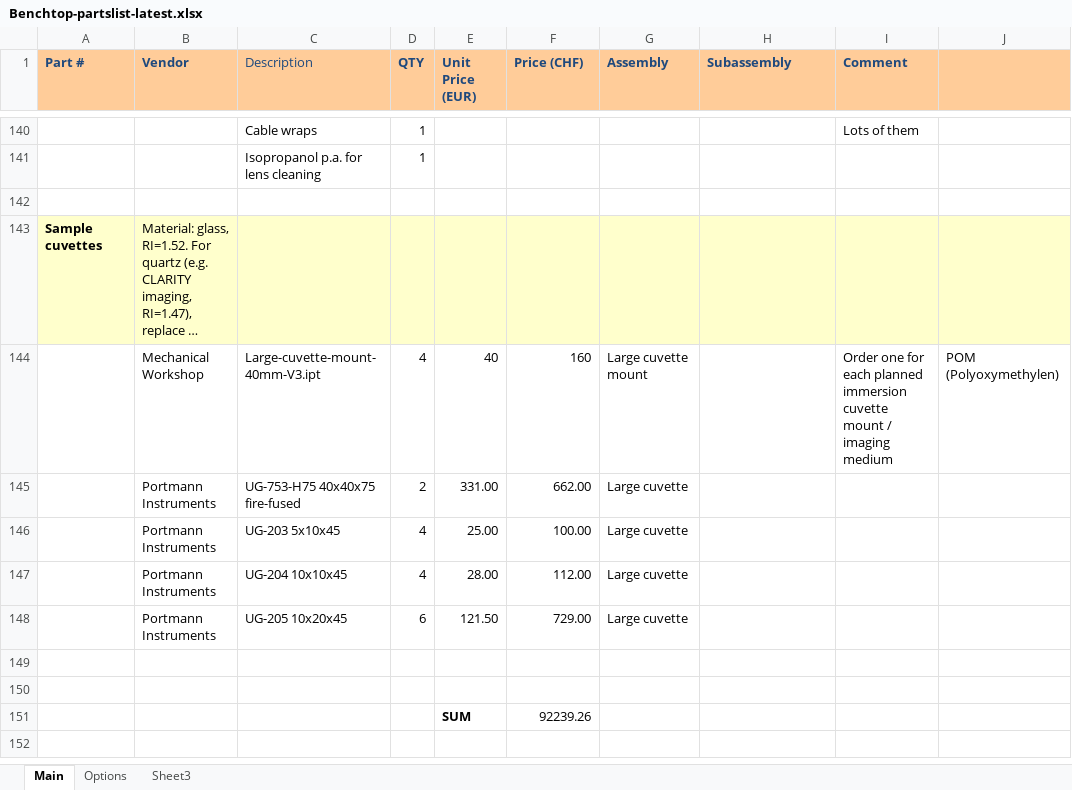
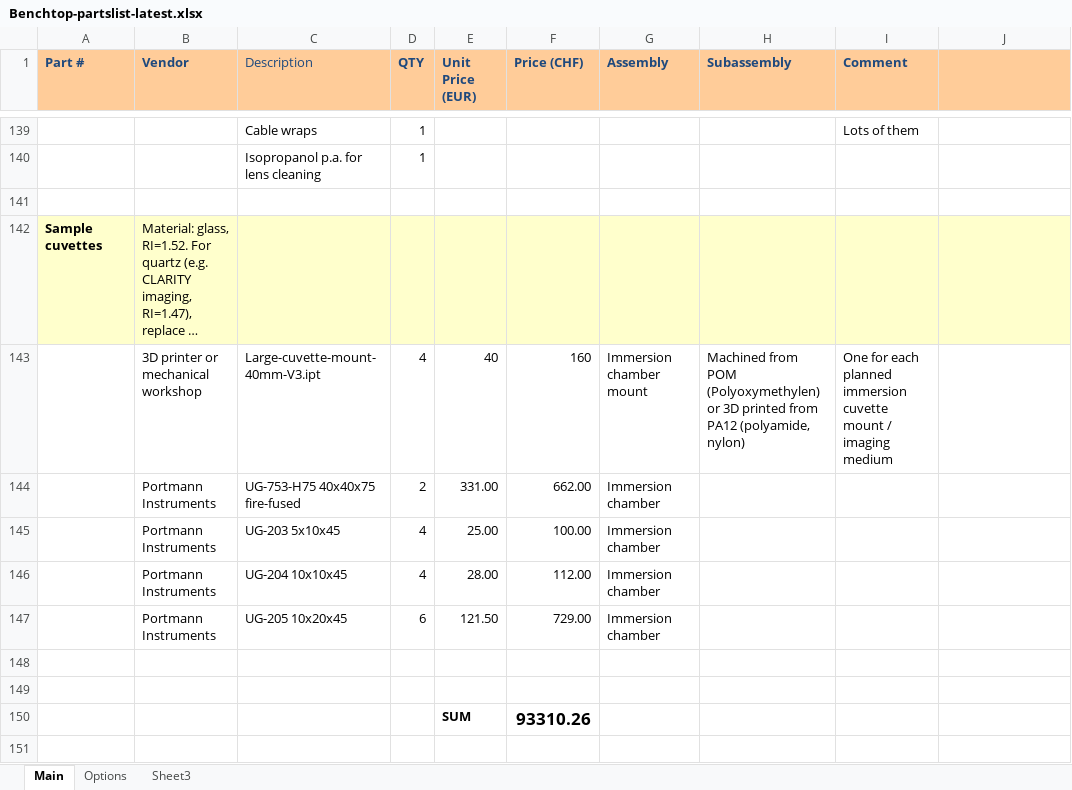
Before and after one commit to mesoSPIM/benchtop-hardware, an Excel workbook: Benchtop/parts-list/Benchtop-partslist-latest.xlsx, sheet Main, drawn as a sheet; only a part is shown, gaps mark what is left out; long unchanged cells end in …; values as stored, in another font and other column widths than the file's, no borders; addresses are those after the commit; the diff covers the shown part only; the diff names each change by its address in the sheet, - before the commit and + after, or states it on an @@ line.

```diff
--- a/Benchtop/parts-list/Benchtop-partslist-latest.xlsx (sheet Main)
+++ b/Benchtop/parts-list/Benchtop-partslist-latest.xlsx (sheet Main)
-B143 (Vendor): Mechanical Workshop
+B143 (Vendor): 3D printer or mechanical workshop
-G143 (Assembly): Large cuvette mount
+G143 (Assembly): Immersion chamber mount
-H143 (Subassembly): (empty)
+H143 (Subassembly): Machined from POM (Polyoxymethylen) or 3D printed from PA12 (polyamide, nylon)
-I143 (Comment): Order one for each…
+I143 (Comment): One for each…
-J143: POM (Polyoxymethylen)
+J143: (empty)
-G144:G147 (Assembly): Large cuvette
+G144:G147 (Assembly): Immersion chamber
+row 150:  |  |  |  | SUM | 93310.26
-row 151:  |  |  |  | SUM | 92239.26
+row 151: (empty)
```
Also changed, not shown: 10 added rows, 3 removed rows, 21 edited cells and cell formats elsewhere in this sheet, formulas that keep their value, 10 other files.
